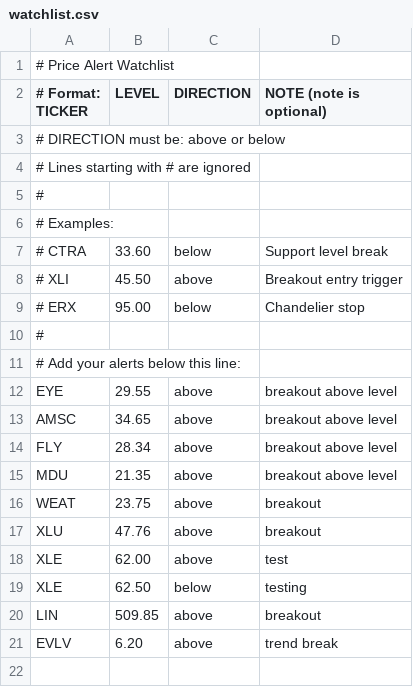
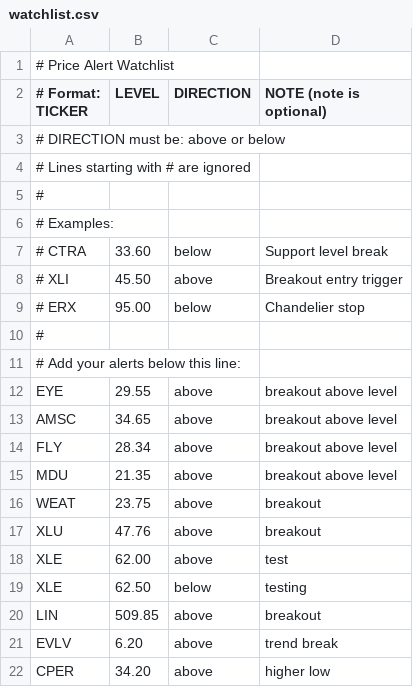
Before and after one commit to BevanAlerts/price-alerts, a CSV file: watchlist.csv, drawn as a sheet; the diff names each change by its address in the sheet, - before the commit and + after, or states it on an @@ line.

Commit message:
Update watchlist.csv

```diff
--- a/watchlist.csv
+++ b/watchlist.csv
+row 22: CPER | 34.20 | above | higher low
```
